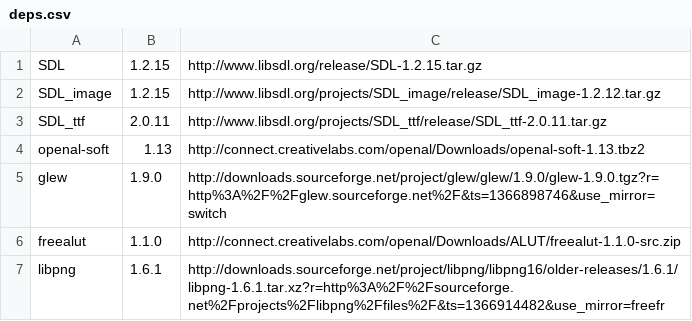
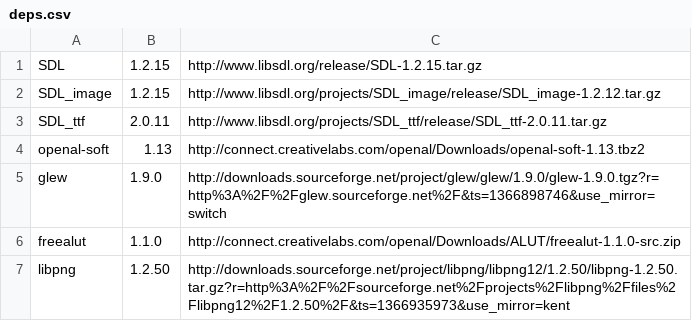
Before and after one commit to jonathanfrawley/cog, a CSV file: deps/deps.csv, drawn as a sheet.

```diff
--- a/deps/deps.csv
+++ b/deps/deps.csv
@@ -6,2 +6,2 @@ glew,1.9.0,http://downloads.sourceforge.net/project/glew/glew/1.9.0/glew-1.9.0.t
 freealut,1.1.0,http://connect.creativelabs.com/openal/Downloads/ALUT/freealut-1.1.0-src.zip
-libpng,1.6.1,http://downloads.sourceforge.net/project/libpng/libpng16/older-releases/1.6.1/libpng-1.6.1.tar.xz?r=http%3A%2F%2Fsourceforge.net%2Fprojects%2Flibpng%2Ffiles%2F&ts=1366914482&use_mirror=freefr
+libpng,1.2.50,http://downloads.sourceforge.net/project/libpng/libpng12/1.2.50/libpng-1.2.50.tar.gz?r=http%3A%2F%2Fsourceforge.net%2Fprojects%2Flibpng%2Ffiles%2Flibpng12%2F1.2.50%2F&ts=1366935973&use_mirror=kent
```
Also changed, not shown: 8 other files.
